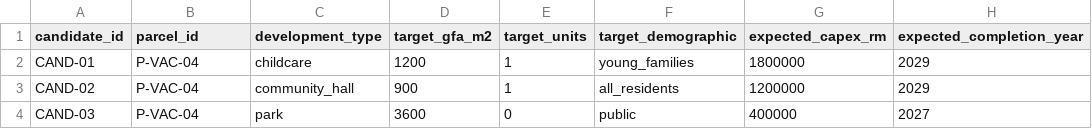
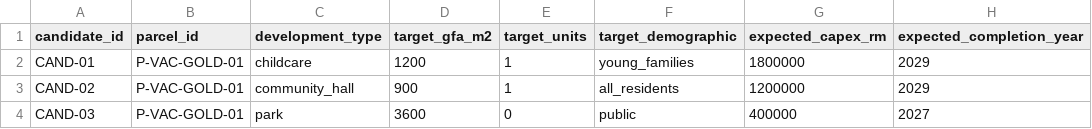
Before and after one commit to chan050516-sudo/Living_Masterplan, a CSV file: bukit_jelutong/processed/business/development_candidates.csv, drawn as a sheet; only a part is shown; the diff names each change by its address in the sheet, - before the commit and + after, or states it on an @@ line.

```diff
--- a/bukit_jelutong/processed/business/development_candidates.csv
+++ b/bukit_jelutong/processed/business/development_candidates.csv
-B2:B4 (parcel_id): P-VAC-04
+B2:B4 (parcel_id): P-VAC-GOLD-01
```
Also changed, not shown: bukit_jelutong/processed/business/asset_metrics.csv, bukit_jelutong/processed/business/assets.csv, 20 other files.
